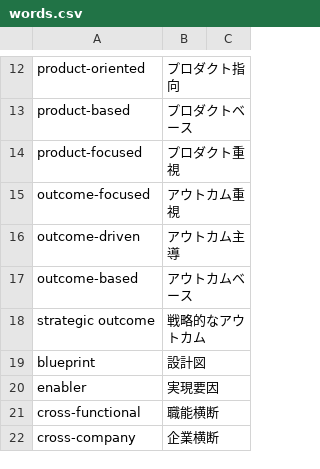
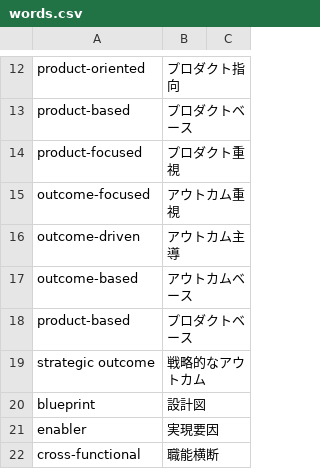
Before and after one commit to tomoharunagasawa/apom-LAP, a CSV file: words.csv, drawn as a sheet; only a part is shown, gaps mark what is left out; the shorter side is filled out with more unchanged rows.

```diff
--- a/words.csv
+++ b/words.csv
@@ -17,2 +17,3 @@
 "outcome-based","アウトカムベース"
+"product-based","プロダクトベース"
 "strategic outcome","戦略的なアウトカム"
```
Also changed, not shown: 1 other file.
